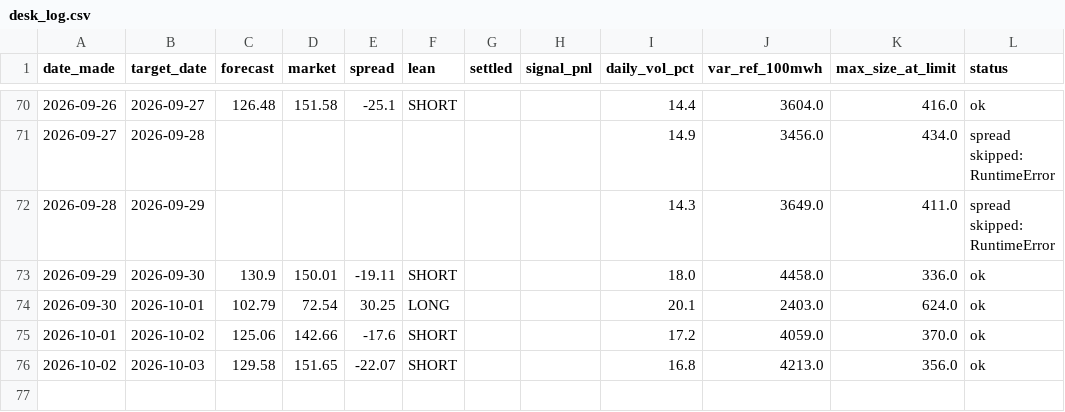
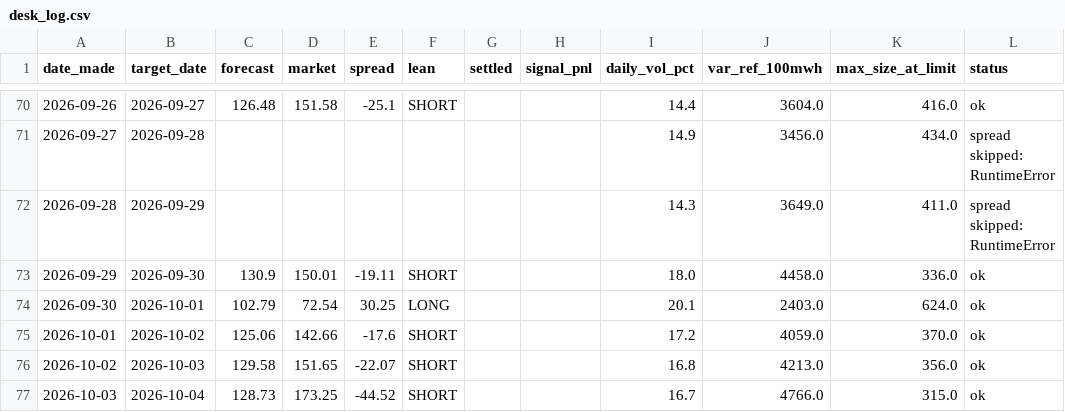
Before and after one commit to Evanssdas/gb-desk-report, a CSV file: desk_log.csv, drawn as a sheet; only a part is shown, gaps mark what is left out; the diff names each change by its address in the sheet, - before the commit and + after, or states it on an @@ line.

```diff
--- a/desk_log.csv
+++ b/desk_log.csv
+row 77: 2026-10-03 | 2026-10-04 | 128.73 | 173.25 | -44.52 | SHORT |  |  | 16.7 | 4766.0 | 315.0 | ok
```
Also changed, not shown: 2 other files.
